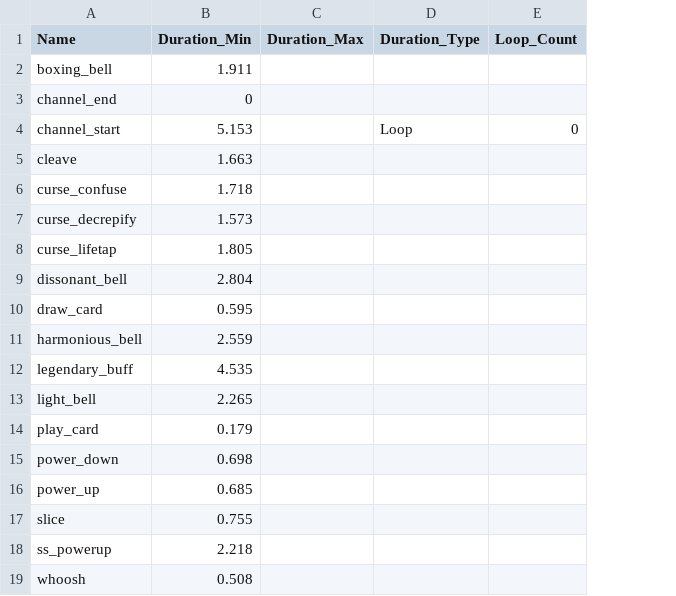
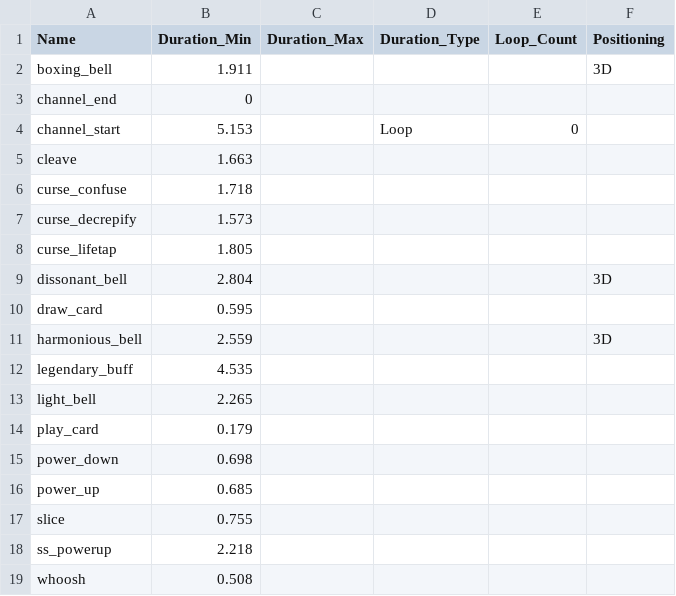
Before and after one commit to Vermintide-Analytics/Enigma, a CSV file: wwise/_METADATA_GENERATION_INPUT.csv, drawn as a sheet; the diff names each change by its address in the sheet, - before the commit and + after, or states it on an @@ line.

```diff
--- a/wwise/_METADATA_GENERATION_INPUT.csv
+++ b/wwise/_METADATA_GENERATION_INPUT.csv
+column F (Positioning), rows 2-11: 3D |  |  |  |  |  |  | 3D |  | 3D
```
Also changed, not shown: 10 other files.
